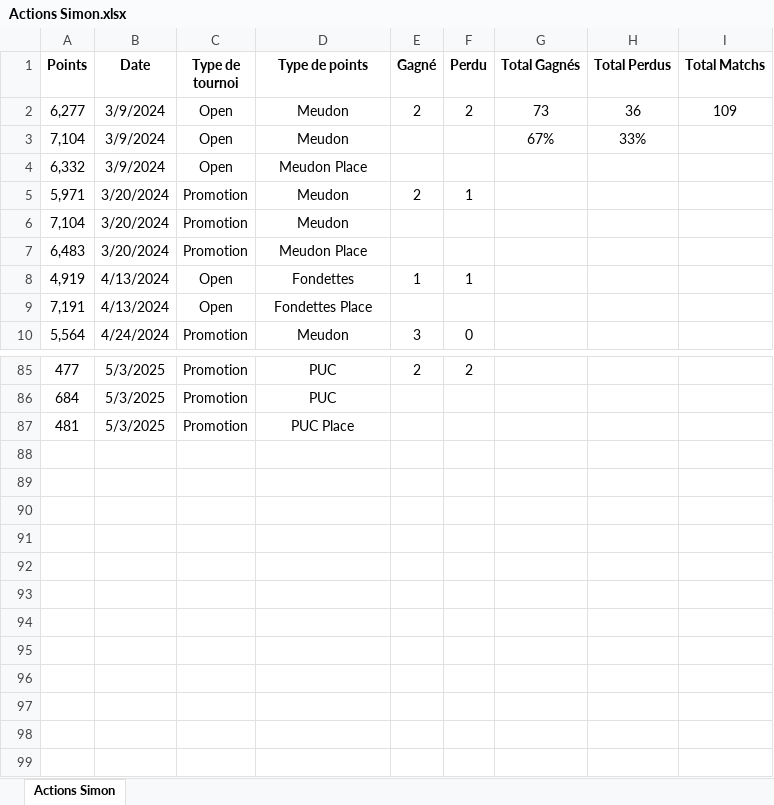
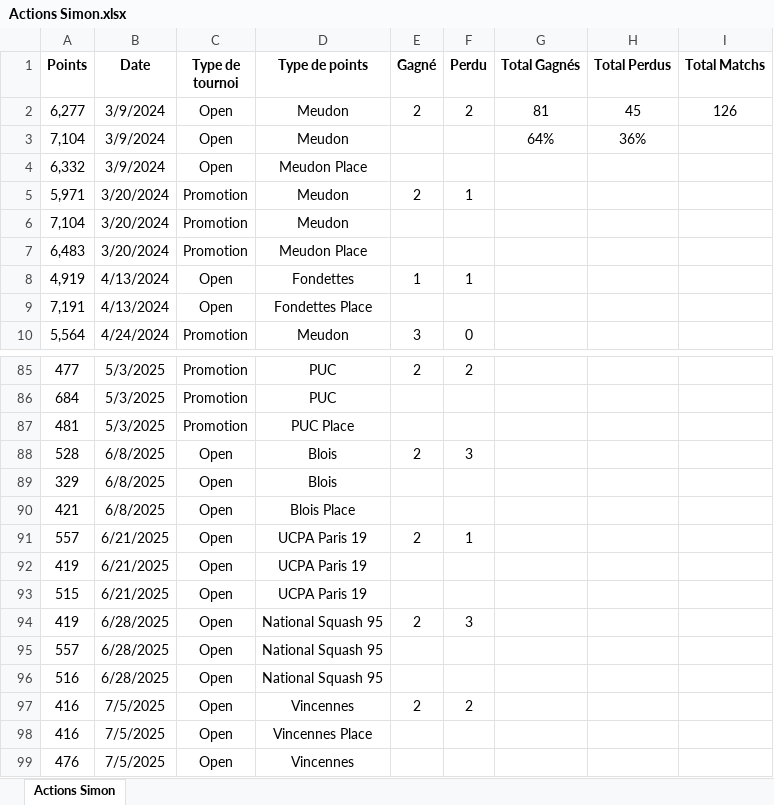
Before and after one commit to kazar-sys/Squash-Data, an Excel workbook: Data/Actions Simon.xlsx, sheet Actions Simon, drawn as a sheet; only a part is shown, gaps mark what is left out; values as stored, in another font and other column widths than the file's, no borders; the diff names each change by its address in the sheet, - before the commit and + after, or states it on an @@ line.

Commit message:
update correspondance points - rang

```diff
--- a/Data/Actions Simon.xlsx (sheet Actions Simon)
+++ b/Data/Actions Simon.xlsx (sheet Actions Simon)
-G2 (Total Gagnés): 73
+G2 (Total Gagnés): 81
-H2 (Total Perdus): 36
+H2 (Total Perdus): 45
-I2 (Total Matchs): 109
+I2 (Total Matchs): 126
-G3 (Total Gagnés): 67%
+G3 (Total Gagnés): 64%
-H3 (Total Perdus): 33%
+H3 (Total Perdus): 36%
+row 88: 528 | 6/8/2025 | Open | Blois | 2 | 3
+row 89: 329 | 6/8/2025 | Open | Blois
+row 90: 421 | 6/8/2025 | Open | Blois Place
+row 91: 557 | 6/21/2025 | Open | UCPA Paris 19 | 2 | 1
+row 92: 419 | 6/21/2025 | Open | UCPA Paris 19
+row 93: 515 | 6/21/2025 | Open | UCPA Paris 19
+row 94: 419 | 6/28/2025 | Open | National Squash 95 | 2 | 3
+row 95: 557 | 6/28/2025 | Open | National Squash 95
+row 96: 516 | 6/28/2025 | Open | National Squash 95
+row 97: 416 | 7/5/2025 | Open | Vincennes | 2 | 2
+row 98: 416 | 7/5/2025 | Open | Vincennes Place
+row 99: 476 | 7/5/2025 | Open | Vincennes
```
Also changed, not shown: 3 other files.
